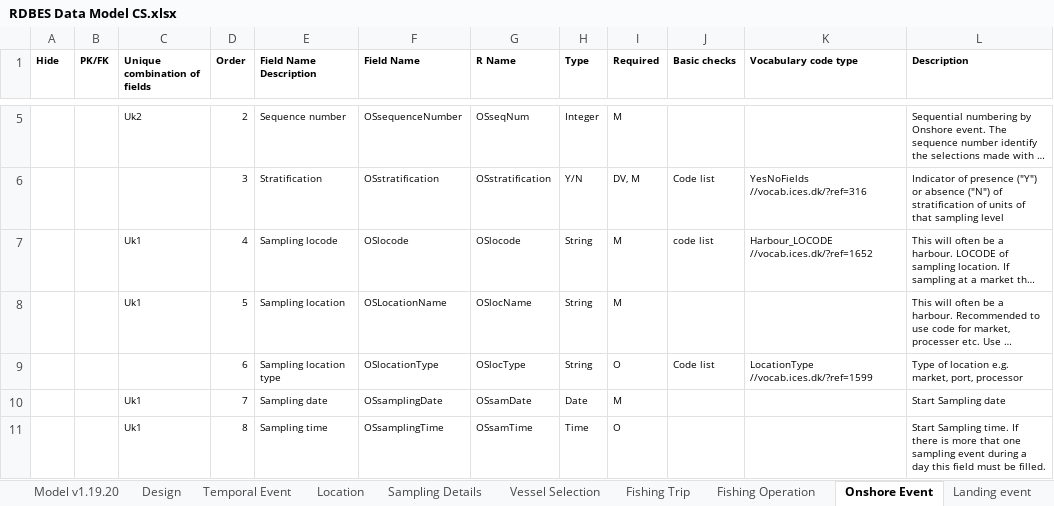
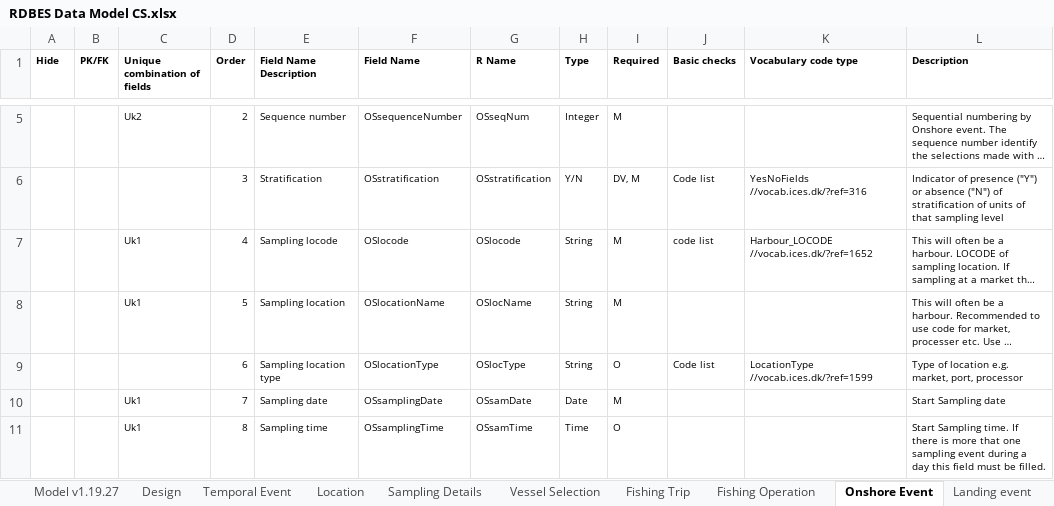
Before and after one commit to ices-tools-dev/RDBEScore, an Excel workbook: data-raw/dataFormat/RDBES Data Model CS.xlsx, sheet Onshore Event, drawn as a sheet; only a part is shown, gaps mark what is left out; long unchanged cells end in …; values as stored, in another font and other column widths than the file's, no borders; the diff names each change by its address in the sheet, - before the commit and + after, or states it on an @@ line.

```diff
--- a/data-raw/dataFormat/RDBES Data Model CS.xlsx (sheet Onshore Event)
+++ b/data-raw/dataFormat/RDBES Data Model CS.xlsx (sheet Onshore Event)
-sheet tab: Model v1.19.20
+sheet tab: Model v1.19.27
-F8 (Field Name): OSLocationName
+F8 (Field Name): OSlocationName
```
Also changed, not shown: sheet Fishing Operation, sheet Sample, sheet Landing event, sheet Species Selection, sheet Fishing Trip, sheet Biological Variable, 2 more sheets, formulas that keep their value, data-raw/dataFormat/RDBES Data Model CL CE.xlsx, data-raw/dataFormat/RDBES Data Model VD SL.xlsx.
